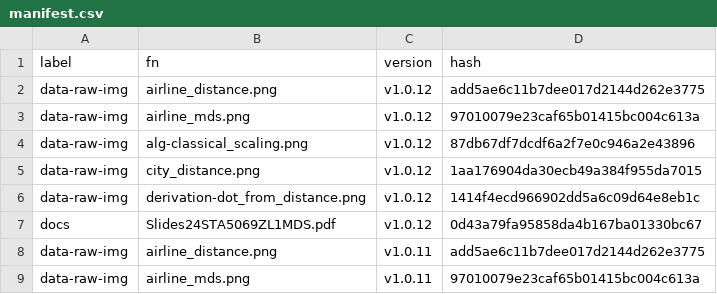
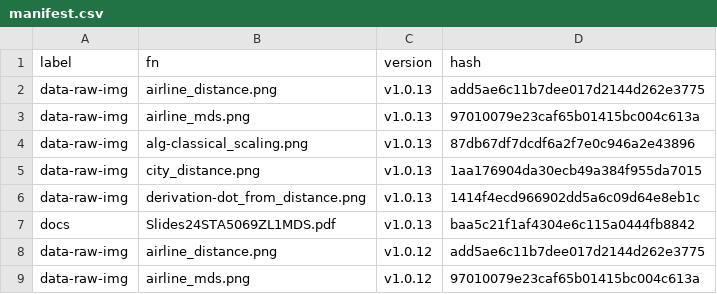
Before and after one commit to MiguelRodo/Slides24STA5069Z, a CSV file: manifest.csv, drawn as a sheet; only a part is shown; the shorter side is filled out with more unchanged rows; the diff names each change by its address in the sheet, - before the commit and + after, or states it on an @@ line.

```diff
--- a/manifest.csv
+++ b/manifest.csv
+row 2: data-raw-img | airline_distance.png | v1.0.13 | add5ae6c11b7dee017d2144d262e3775
+row 3: data-raw-img | airline_mds.png | v1.0.13 | 97010079e23caf65b01415bc004c613a
+row 4: data-raw-img | alg-classical_scaling.png | v1.0.13 | 87db67df7dcdf6a2f7e0c946a2e43896
+row 5: data-raw-img | city_distance.png | v1.0.13 | 1aa176904da30ecb49a384f955da7015
+row 6: data-raw-img | derivation-dot_from_distance.png | v1.0.13 | 1414f4ecd966902dd5a6c09d64e8eb1c
+row 7: docs | Slides24STA5069ZL1MDS.pdf | v1.0.13 | baa5c21f1af4304e6c115a0444fb8842
```
Also changed, not shown: 3 other files.
